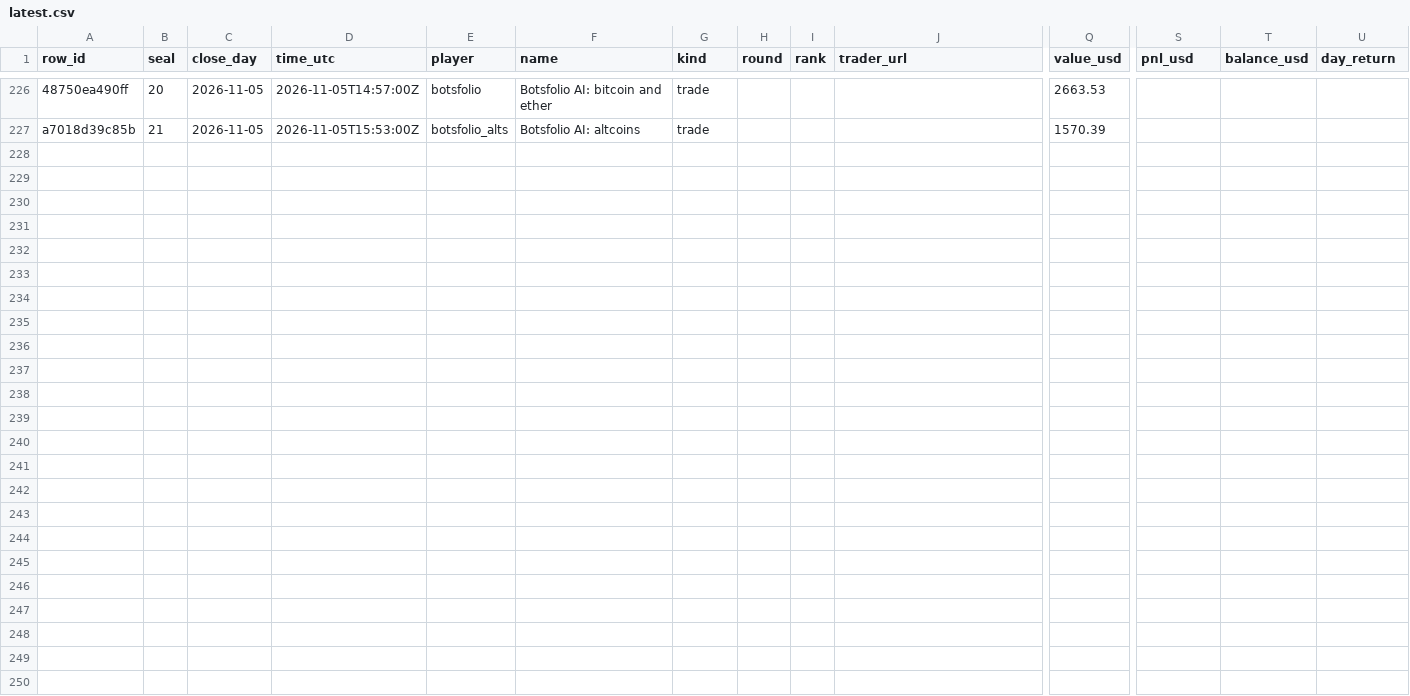
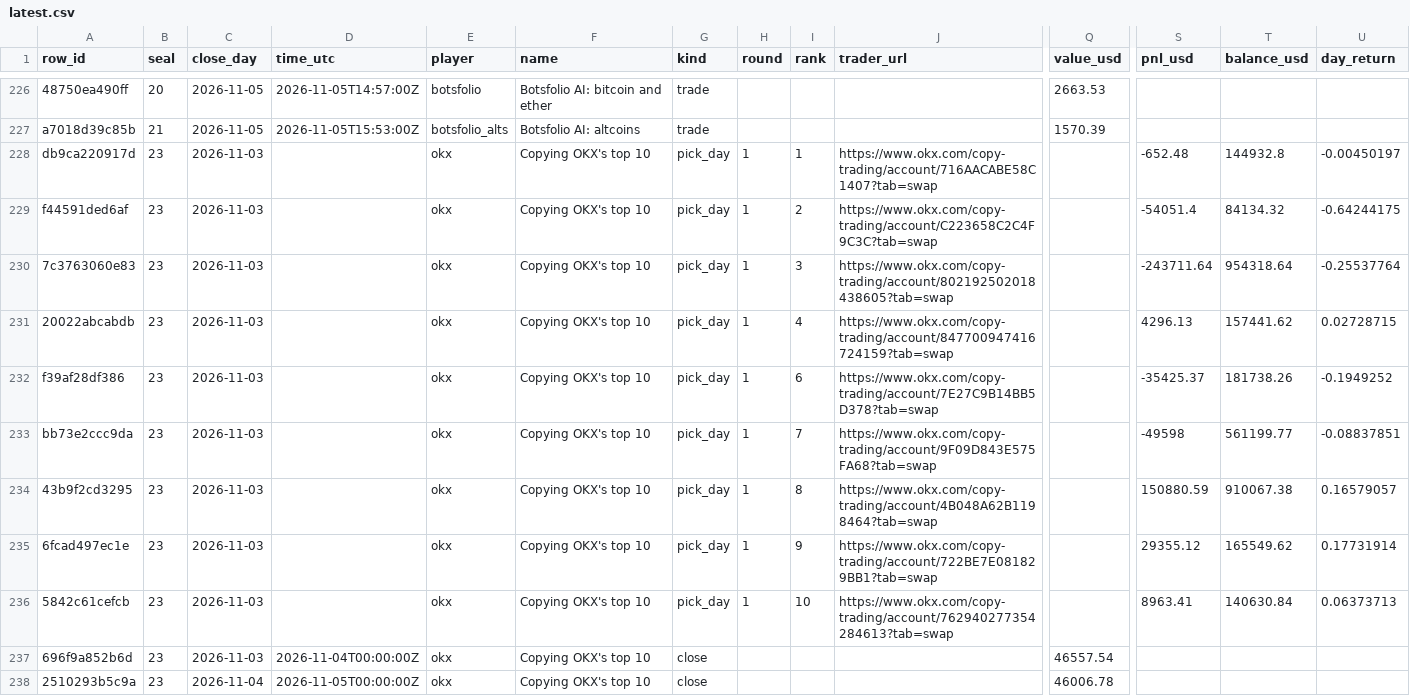
Before and after one commit to Botsfolio/trading-records, a CSV file: copy-trading-battle/latest.csv, drawn as a sheet; only a part is shown, gaps mark what is left out; rows hold the shown columns only; the diff names each change by its address in the sheet, - before the commit and + after, or states it on an @@ line.

Commit message:
Seal 000023

```diff
--- a/copy-trading-battle/latest.csv
+++ b/copy-trading-battle/latest.csv
+row 228: db9ca220917d | 23 | 2026-11-03 |  | okx | Copying OKX's top 10 | pick_day | 1 | 1 | https://www.okx.com/copy-trading/account/716AACABE58C1407?tab=swap |  | -652.48 | 144932.8 | -0.00450197
+row 229: f44591ded6af | 23 | 2026-11-03 |  | okx | Copying OKX's top 10 | pick_day | 1 | 2 | https://www.okx.com/copy-trading/account/C223658C2C4F9C3C?tab=swap |  | -54051.4 | 84134.32 | -0.64244175
+row 230: 7c3763060e83 | 23 | 2026-11-03 |  | okx | Copying OKX's top 10 | pick_day | 1 | 3 | https://www.okx.com/copy-trading/account/802192502018438605?tab=swap |  | -243711.64 | 954318.64 | -0.25537764
+row 231: 20022abcabdb | 23 | 2026-11-03 |  | okx | Copying OKX's top 10 | pick_day | 1 | 4 | https://www.okx.com/copy-trading/account/847700947416724159?tab=swap |  | 4296.13 | 157441.62 | 0.02728715
+row 232: f39af28df386 | 23 | 2026-11-03 |  | okx | Copying OKX's top 10 | pick_day | 1 | 6 | https://www.okx.com/copy-trading/account/7E27C9B14BB5D378?tab=swap |  | -35425.37 | 181738.26 | -0.1949252
+row 233: bb73e2ccc9da | 23 | 2026-11-03 |  | okx | Copying OKX's top 10 | pick_day | 1 | 7 | https://www.okx.com/copy-trading/account/9F09D843E575FA68?tab=swap |  | -49598 | 561199.77 | -0.08837851
+row 234: 43b9f2cd3295 | 23 | 2026-11-03 |  | okx | Copying OKX's top 10 | pick_day | 1 | 8 | https://www.okx.com/copy-trading/account/4B048A62B1198464?tab=swap |  | 150880.59 | 910067.38 | 0.16579057
+row 235: 6fcad497ec1e | 23 | 2026-11-03 |  | okx | Copying OKX's top 10 | pick_day | 1 | 9 | https://www.okx.com/copy-trading/account/722BE7E081829BB1?tab=swap |  | 29355.12 | 165549.62 | 0.17731914
+row 236: 5842c61cefcb | 23 | 2026-11-03 |  | okx | Copying OKX's top 10 | pick_day | 1 | 10 | https://www.okx.com/copy-trading/account/762940277354284613?tab=swap |  | 8963.41 | 140630.84 | 0.06373713
+row 237: 696f9a852b6d | 23 | 2026-11-03 | 2026-11-04T00:00:00Z | okx | Copying OKX's top 10 | close |  |  |  | 46557.54
+row 238: 2510293b5c9a | 23 | 2026-11-04 | 2026-11-05T00:00:00Z | okx | Copying OKX's top 10 | close |  |  |  | 46006.78
```
Also changed, not shown: 5 other files.
